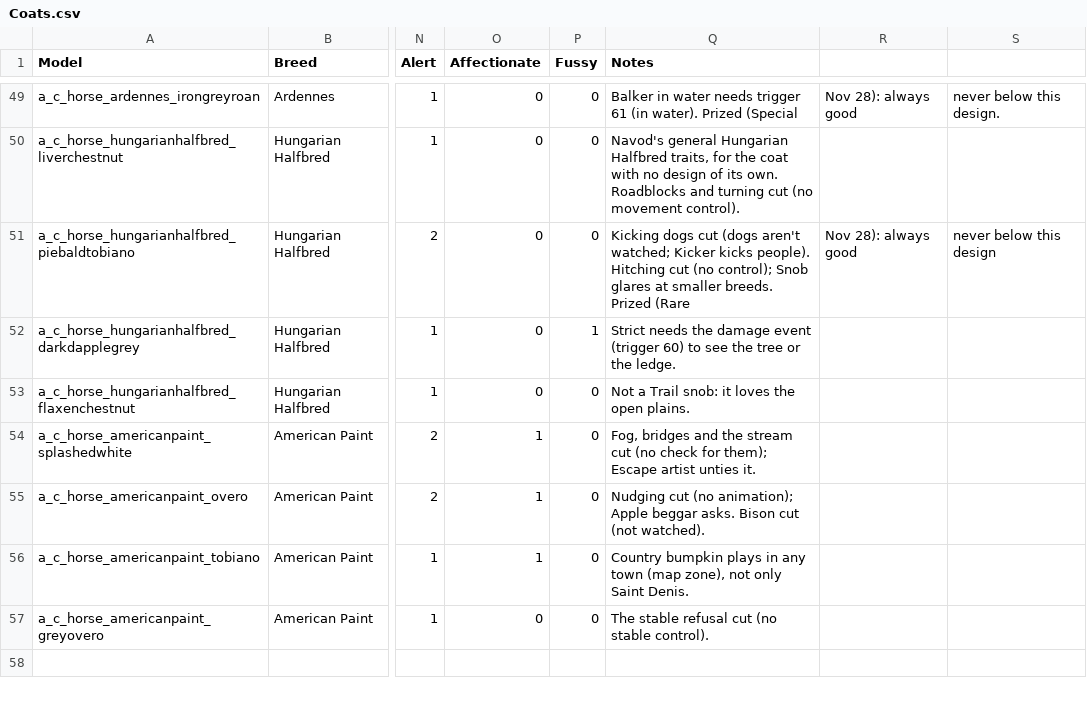
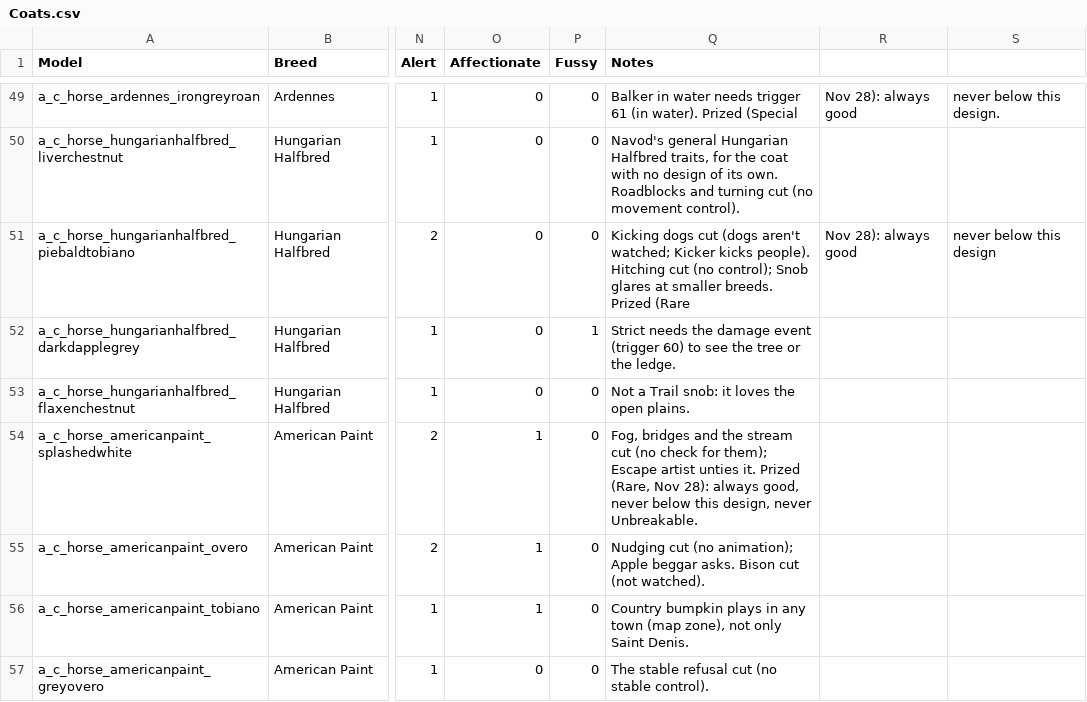
Before and after one commit to Navod-Madushanka/Horse_Personality_mod_RDR2, a CSV file: data/sheet-export/Coats.csv, drawn as a sheet; only a part is shown, gaps mark what is left out; the diff names each change by its address in the sheet, - before the commit and + after, or states it on an @@ line.

```diff
--- a/data/sheet-export/Coats.csv
+++ b/data/sheet-export/Coats.csv
-Q54 (Notes): …unties it.
+Q54 (Notes): …unties it. Prized (Rare, Nov 28): always good, never below this design, never Unbreakable.
```
Also changed, not shown: data/sheet-export/Prized.csv, 6 other files.
